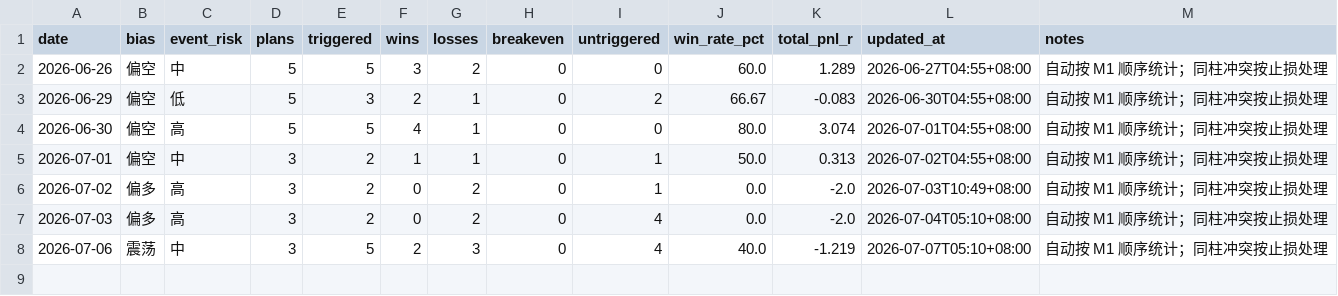
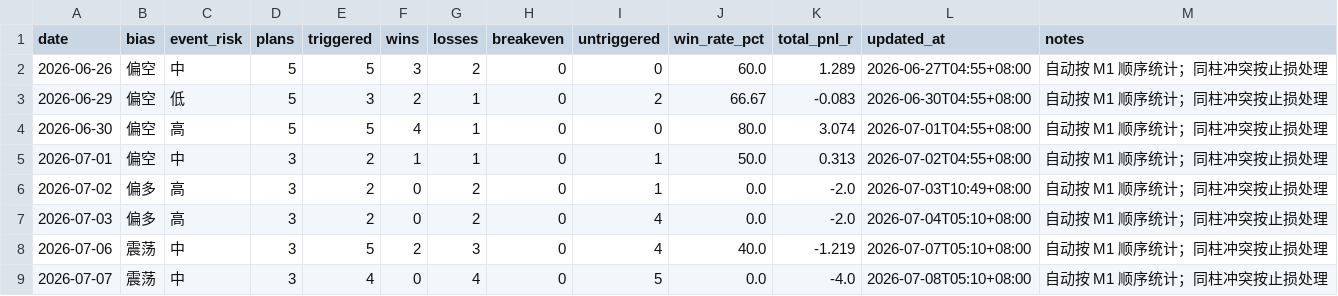
Before and after one commit to MatrixChoi/gold-advisor-dashboard, a CSV file: data/daily_stats.csv, drawn as a sheet; the diff names each change by its address in the sheet, - before the commit and + after, or states it on an @@ line.

```diff
--- a/data/daily_stats.csv
+++ b/data/daily_stats.csv
+row 9: 2026-07-07 | 震荡 | 中 | 3 | 4 | 0 | 4 | 0 | 5 | 0.0 | -4.0 | 2026-07-08T05:10+08:00 | 自动按 M1 顺序统计；同柱冲突按止损处理
```
Also changed, not shown: data/trades.csv, 3 other files.
